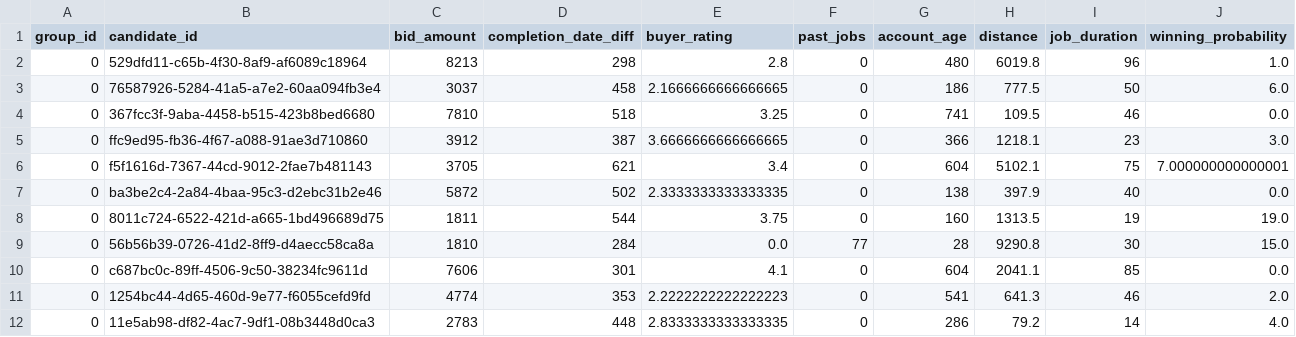
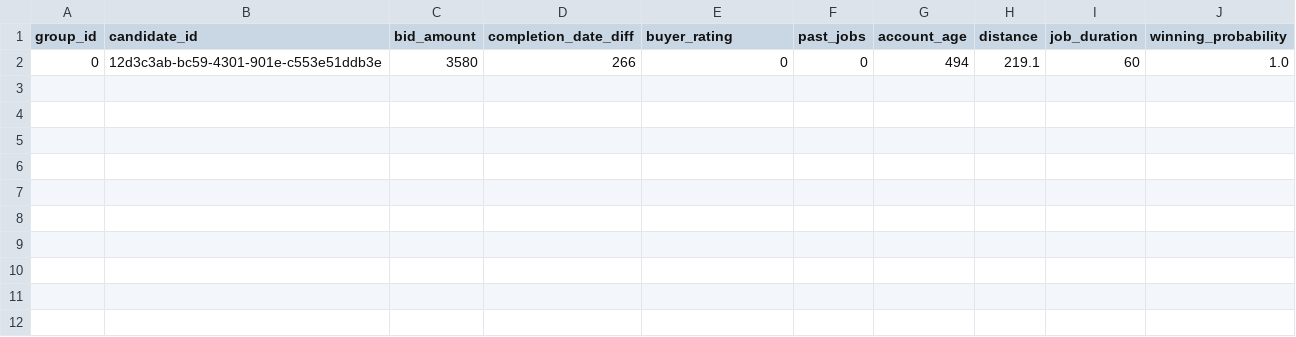
Before and after one commit to sergiulache/licentav2, a CSV file: python/bids.csv, drawn as a sheet.

```diff
--- a/python/bids.csv
+++ b/python/bids.csv
@@ -1,12 +1,2 @@
 group_id,candidate_id,bid_amount,completion_date_diff,buyer_rating,past_jobs,account_age,distance,job_duration,winning_probability
-0,529dfd11-c65b-4f30-8af9-af6089c18964,8213,298,2.8,0,480,6019.8,96,1.0
-0,76587926-5284-41a5-a7e2-60aa094fb3e4,3037,458,2.1666666666666665,0,186,777.5,50,6.0
-0,367fcc3f-9aba-4458-b515-423b8bed6680,7810,518,3.25,0,741,109.5,46,0.0
-0,ffc9ed95-fb36-4f67-a088-91ae3d710860,3912,387,3.6666666666666665,0,366,1218.1,23,3.0
-0,f5f1616d-7367-44cd-9012-2fae7b481143,3705,621,3.4,0,604,5102.1,75,7.000000000000001
-0,ba3be2c4-2a84-4baa-95c3-d2ebc31b2e46,5872,502,2.3333333333333335,0,138,397.9,40,0.0
-0,8011c724-6522-421d-a665-1bd496689d75,1811,544,3.75,0,160,1313.5,19,19.0
-0,56b56b39-0726-41d2-8ff9-d4aecc58ca8a,1810,284,0.0,77,28,9290.8,30,15.0
-0,c687bc0c-89ff-4506-9c50-38234fc9611d,7606,301,4.1,0,604,2041.1,85,0.0
-0,1254bc44-4d65-460d-9e77-f6055cefd9fd,4774,353,2.2222222222222223,0,541,641.3,46,2.0
-0,11e5ab98-df82-4ac7-9df1-08b3448d0ca3,2783,448,2.8333333333333335,0,286,79.2,14,4.0
+0,12d3c3ab-bc59-4301-901e-c553e51ddb3e,3580,266,0,0,494,219.1,60,1.0
```
Also changed, not shown: 6 other files.
